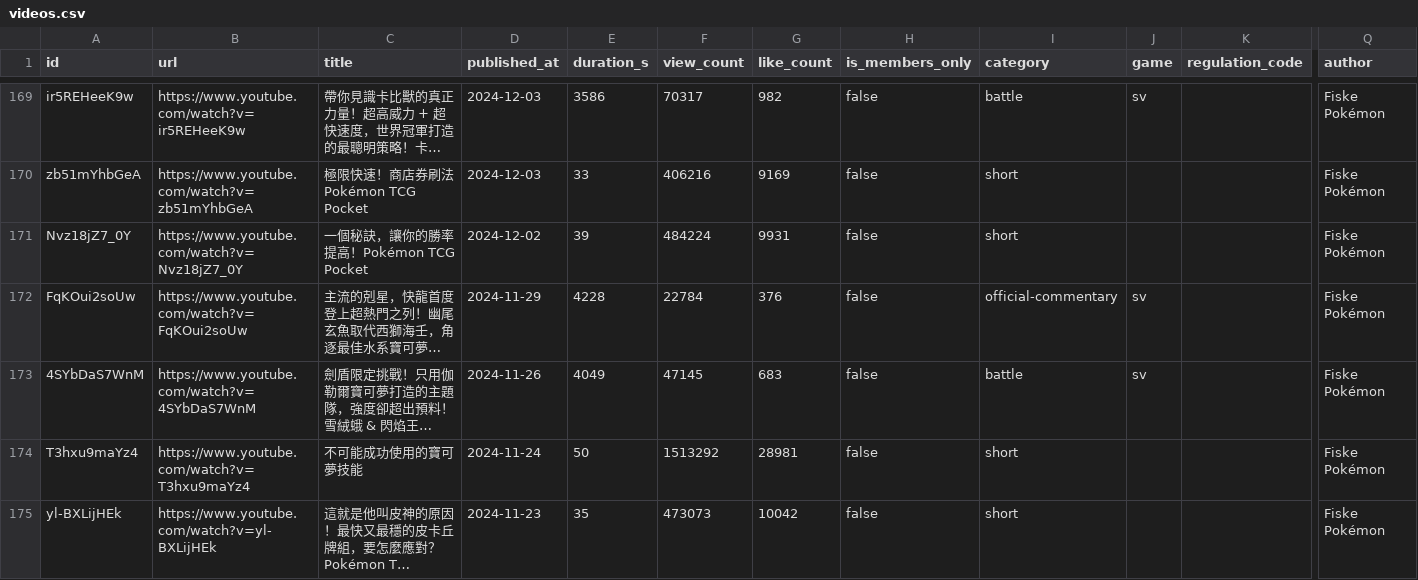
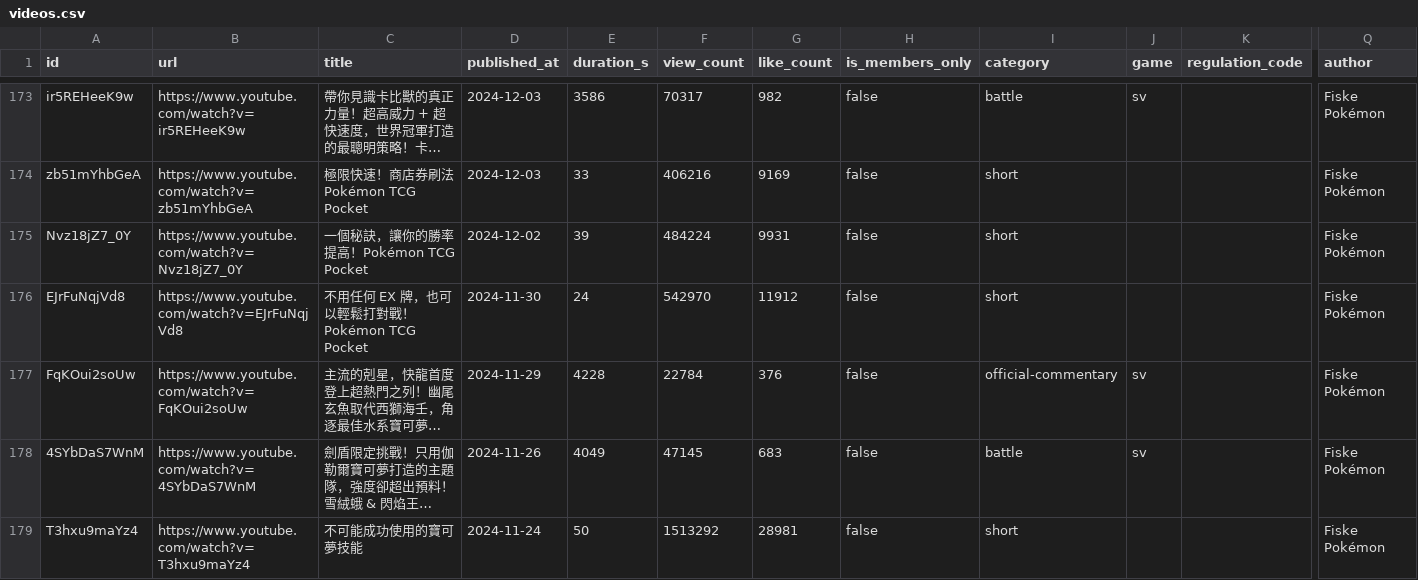
Before and after one commit to SgilPro/IChooseYou26, a CSV file: data/channels/fiskepokemon/videos.csv, drawn as a sheet; only a part is shown, gaps mark what is left out; the shorter side is filled out with more unchanged rows; long unchanged cells end in …; rows hold the shown columns only; the diff covers the shown part only; the diff names each change by its address in the sheet, - before the commit and + after, or states it on an @@ line.

```diff
--- a/data/channels/fiskepokemon/videos.csv
+++ b/data/channels/fiskepokemon/videos.csv
+row 176: EJrFuNqjVd8 | https://www.youtube.com/watch?v=EJrFuNqjVd8 | 不用任何 EX 牌，也可以輕鬆打對戰！ Pokémon TCG Pocket | 2024-11-30 | 24 | 542970 | 11912 | false | short |  |  | Fiske Pokémon
```
Also changed, not shown: 6 added rows and 7 removed rows elsewhere in this file, data/channels/fiskepokemon/teams.csv, 2 other files.
